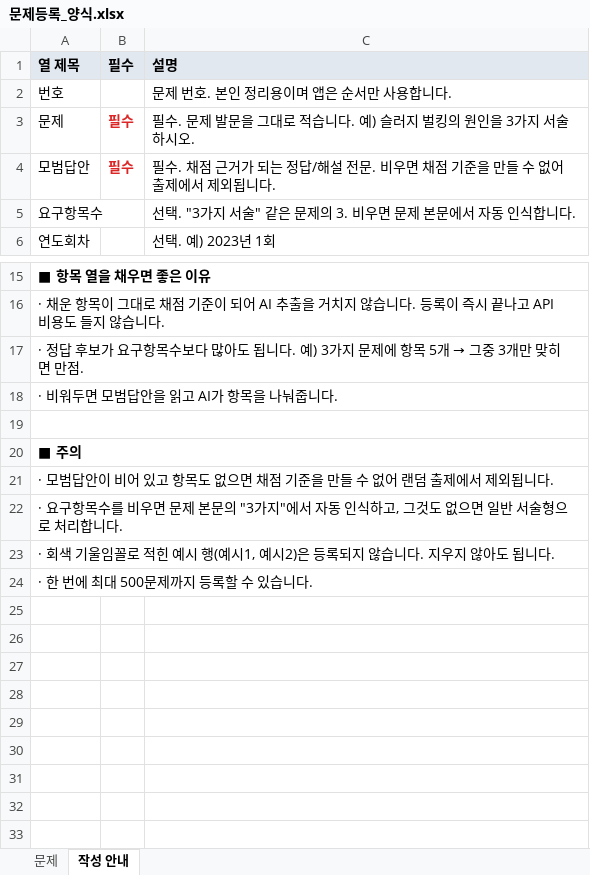
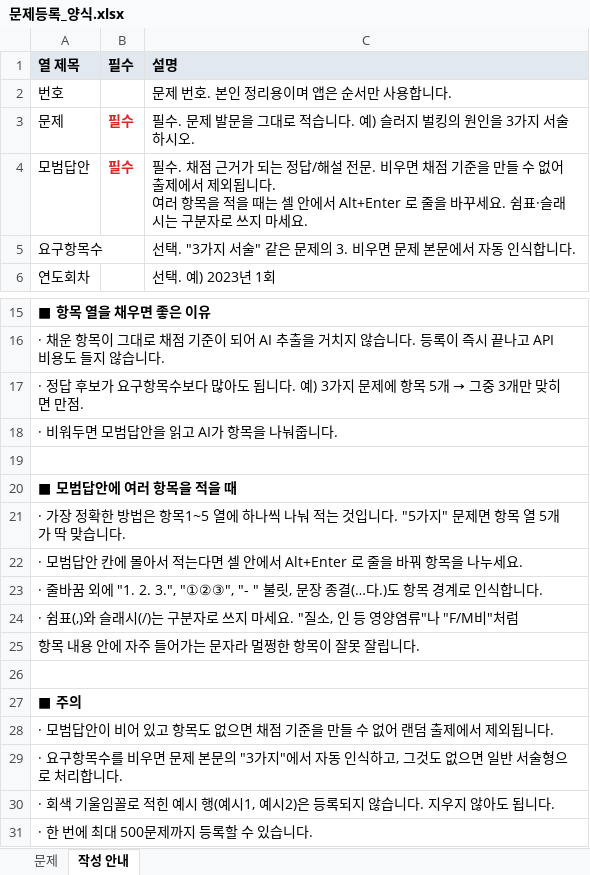
Before and after one commit to hanuk33752-creator/Basic, an Excel workbook: data/templates/문제등록_양식.xlsx, sheet 작성 안내, drawn as a sheet; only a part is shown, gaps mark what is left out; values as stored, in another font and other column widths than the file's, no borders; ↵ is a line break in a cell; the diff names each change by its address in the sheet, - before the commit and + after, or states it on an @@ line.

```diff
--- a/data/templates/문제등록_양식.xlsx (sheet 작성 안내)
+++ b/data/templates/문제등록_양식.xlsx (sheet 작성 안내)
-C4: …됩니다.
+C4: …됩니다. ↵ 여러 항목을 적을 때는 셀 안에서 Alt+Enter 로 줄을 바꾸세요. 쉼표·슬래시는 구분자로 쓰지 마세요.
+row 19: (empty)
+row 20: ■ 모범답안에 여러 항목을 적을 때
+row 21: · 가장 정확한 방법은 항목1~5 열에 하나씩 나눠 적는 것입니다. "5가지" 문제면 항목 열 5개가 딱 맞습니다.
+row 22: · 모범답안 칸에 몰아서 적는다면 셀 안에서 Alt+Enter 로 줄을 바꿔 항목을 나누세요.
+row 23: · 줄바꿈 외에 "1. 2. 3.", "①②③", "- " 불릿, 문장 종결(…다.)도 항목 경계로 인식합니다.
+row 24: · 쉼표(,)와 슬래시(/)는 구분자로 쓰지 마세요. "질소, 인 등 영양염류"나 "F/M비"처럼
+row 25: 항목 내용 안에 자주 들어가는 문자라 멀쩡한 항목이 잘못 잘립니다.
```
Also changed, not shown: 2 other files.
